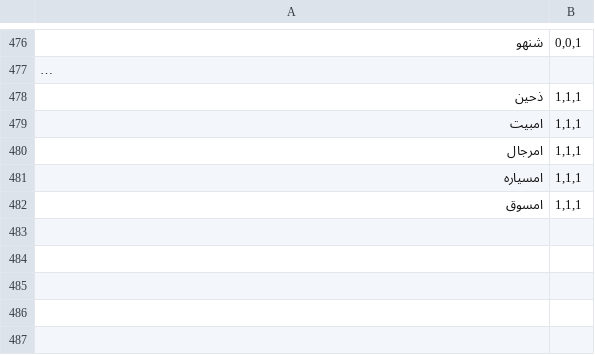
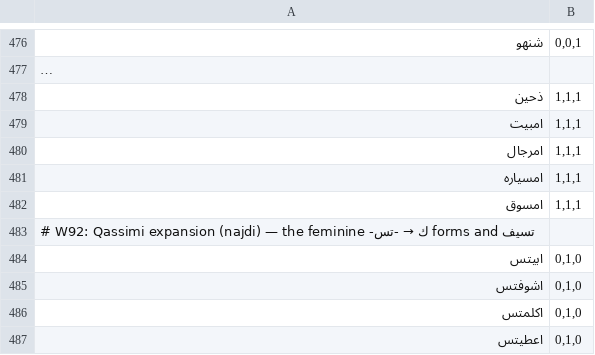
Before and after one commit to CTO-DRS/neokey-public, a TSV file: dictsrc/dialect_vocab.tsv, drawn as a sheet; only a part is shown, gaps mark what is left out; long unchanged cells end in …; the diff covers the shown part only.

Commit message:
W92: regional vocabulary expansion (data only, dex unchanged)
Qassimi +14 (feminine -ts forms, تسيف) -> najdi; Eastern +7 (joined ويش
forms, اشحالك) -> gulf; Southern +15 (the «ام» article on everyday nouns) ->
all three. Lexicons 651/606/650. DialectCorrGate protect 1907 words, damage 0;
repair 87.8%; MSA 161=161. NQF-GOLDEN pins refreshed.

```diff
--- a/dictsrc/dialect_vocab.tsv
+++ b/dictsrc/dialect_vocab.tsv
@@ -482 +482,6 @@
 امسوق	1,1,1
+# W92: Qassimi expansion (najdi) — the feminine -ك → -تس forms and تسيف
+ابيتس	0,1,0
+اشوفتس	0,1,0
+اكلمتس	0,1,0
+اعطيتس	0,1,0
```
Also changed, not shown: 34 added rows elsewhere in this file, 6 other files.
